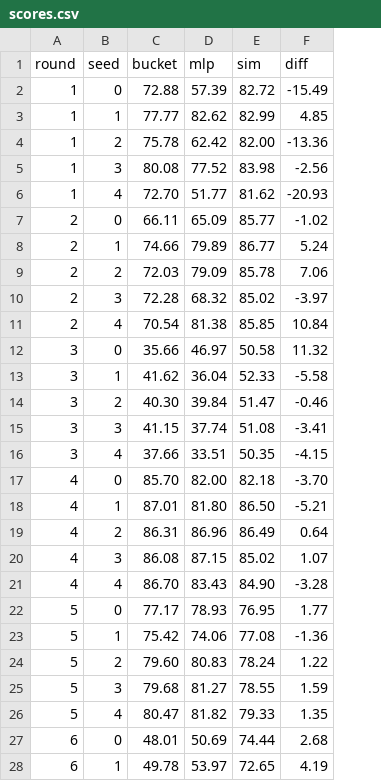
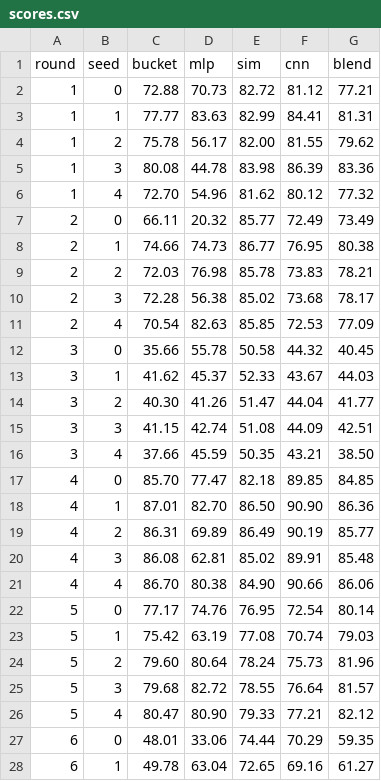
Before and after one commit to notlimey/ainm-2026, a CSV file: astar-island/aggregate-data/data/scores.csv, drawn as a sheet; only a part is shown; removed rows and columns are numbered as before the commit, all else as after; the diff covers the shown part only; the diff names each change by its address in the sheet, - before the commit and + after, or states it on an @@ line.

```diff
--- a/astar-island/aggregate-data/data/scores.csv
+++ b/astar-island/aggregate-data/data/scores.csv
-column F (diff), rows 2-28: -15.49 | 4.85 | -13.36 | -2.56 | -20.93 | -1.02 | 5.24 | 7.06 | -3.97 | 10.84 | 11.32 | -5.58 | -0.46 | -3.41 | -4.15 | -3.70 | -5.21 | 0.64 | 1.07 | -3.28 | 1.77 | -1.36 | 1.22 | 1.59 | 1.35 | 2.68 | 4.19
+column F (cnn), rows 2-28: 81.12 | 84.41 | 81.55 | 86.39 | 80.12 | 72.49 | 76.95 | 73.83 | 73.68 | 72.53 | 44.32 | 43.67 | 44.04 | 44.09 | 43.21 | 89.85 | 90.90 | 90.19 | 89.91 | 90.66 | 72.54 | 70.74 | 75.73 | 76.64 | 77.21 | 70.29 | 69.16
+column G (blend), rows 2-28: 77.21 | 81.31 | 79.62 | 83.36 | 77.32 | 73.49 | 80.38 | 78.21 | 78.17 | 77.09 | 40.45 | 44.03 | 41.77 | 42.51 | 38.50 | 84.85 | 86.36 | 85.77 | 85.48 | 86.06 | 80.14 | 79.03 | 81.96 | 81.57 | 82.12 | 59.35 | 61.27
-D2 (mlp): 57.39
+D2 (mlp): 70.73
-D3 (mlp): 82.62
+D3 (mlp): 83.63
-D4 (mlp): 62.42
+D4 (mlp): 56.17
-D5 (mlp): 77.52
+D5 (mlp): 44.78
-D6 (mlp): 51.77
+D6 (mlp): 54.96
-D7 (mlp): 65.09
+D7 (mlp): 20.32
-D8 (mlp): 79.89
+D8 (mlp): 74.73
-D9 (mlp): 79.09
+D9 (mlp): 76.98
-D10 (mlp): 68.32
+D10 (mlp): 56.38
-D11 (mlp): 81.38
+D11 (mlp): 82.63
-D12 (mlp): 46.97
+D12 (mlp): 55.78
-D13 (mlp): 36.04
+D13 (mlp): 45.37
-D14 (mlp): 39.84
+D14 (mlp): 41.26
-D15 (mlp): 37.74
+D15 (mlp): 42.74
-D16 (mlp): 33.51
+D16 (mlp): 45.59
-D17 (mlp): 82.00
+D17 (mlp): 77.47
-D18 (mlp): 81.80
+D18 (mlp): 82.70
-D19 (mlp): 86.96
+D19 (mlp): 69.89
-D20 (mlp): 87.15
+D20 (mlp): 62.81
-D21 (mlp): 83.43
+D21 (mlp): 80.38
-D22 (mlp): 78.93
+D22 (mlp): 74.76
-D23 (mlp): 74.06
+D23 (mlp): 63.19
-D24 (mlp): 80.83
+D24 (mlp): 80.64
-D25 (mlp): 81.27
+D25 (mlp): 82.72
-D26 (mlp): 81.82
+D26 (mlp): 80.90
-D27 (mlp): 50.69
+D27 (mlp): 33.06
-D28 (mlp): 53.97
+D28 (mlp): 63.04
```
Also changed, not shown: 10 removed rows and 13 edited cells elsewhere in this file, 3 other files.
